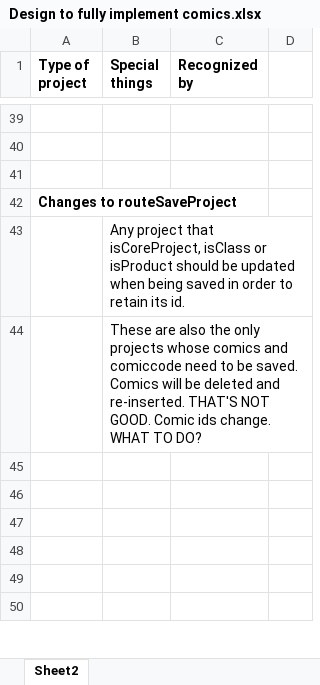
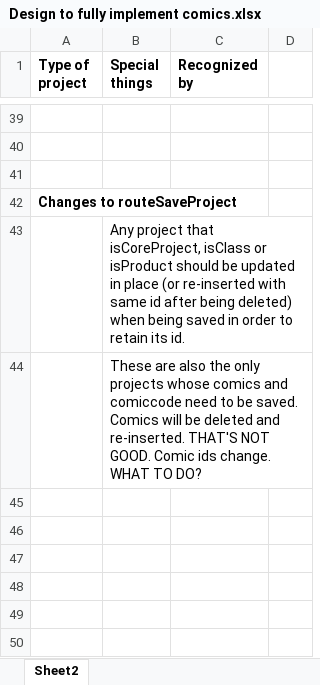
Before and after one commit to ken-rubin/TGv1000, an Excel workbook: Design to fully implement comics.xlsx, sheet Sheet2, drawn as a sheet; only a part is shown, gaps mark what is left out; values as stored, in another font and other column widths than the file's, no borders; charts and pictures not drawn; the diff names each change by its address in the sheet, - before the commit and + after, or states it on an @@ line.

Commit message:
Small design change.

```diff
--- a/Design to fully implement comics.xlsx (sheet Sheet2)
+++ b/Design to fully implement comics.xlsx (sheet Sheet2)
-B43 (Special things): …be updated when being…
+B43 (Special things): …be updated in place (or re-inserted with same id after being deleted) when being…
```
